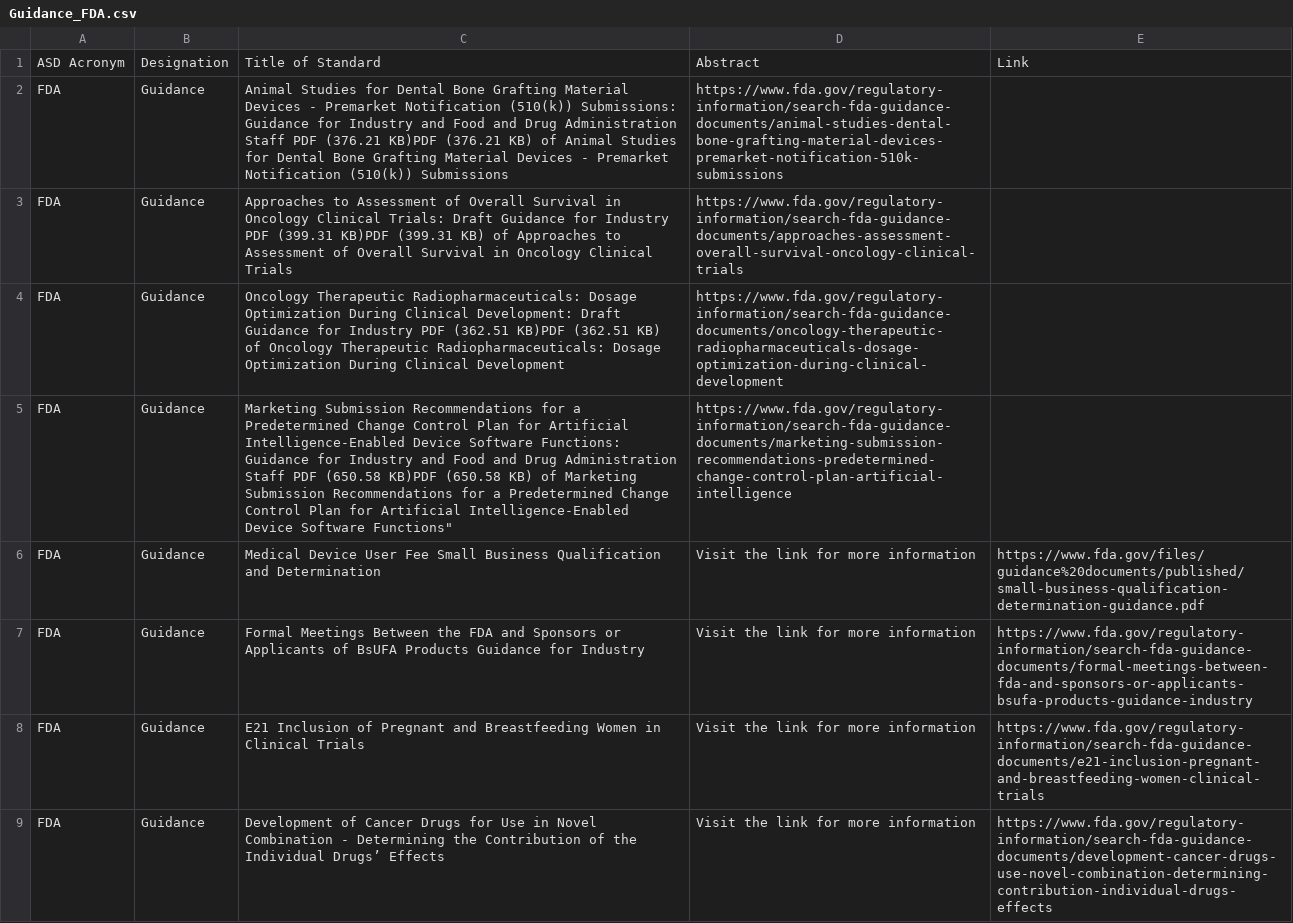
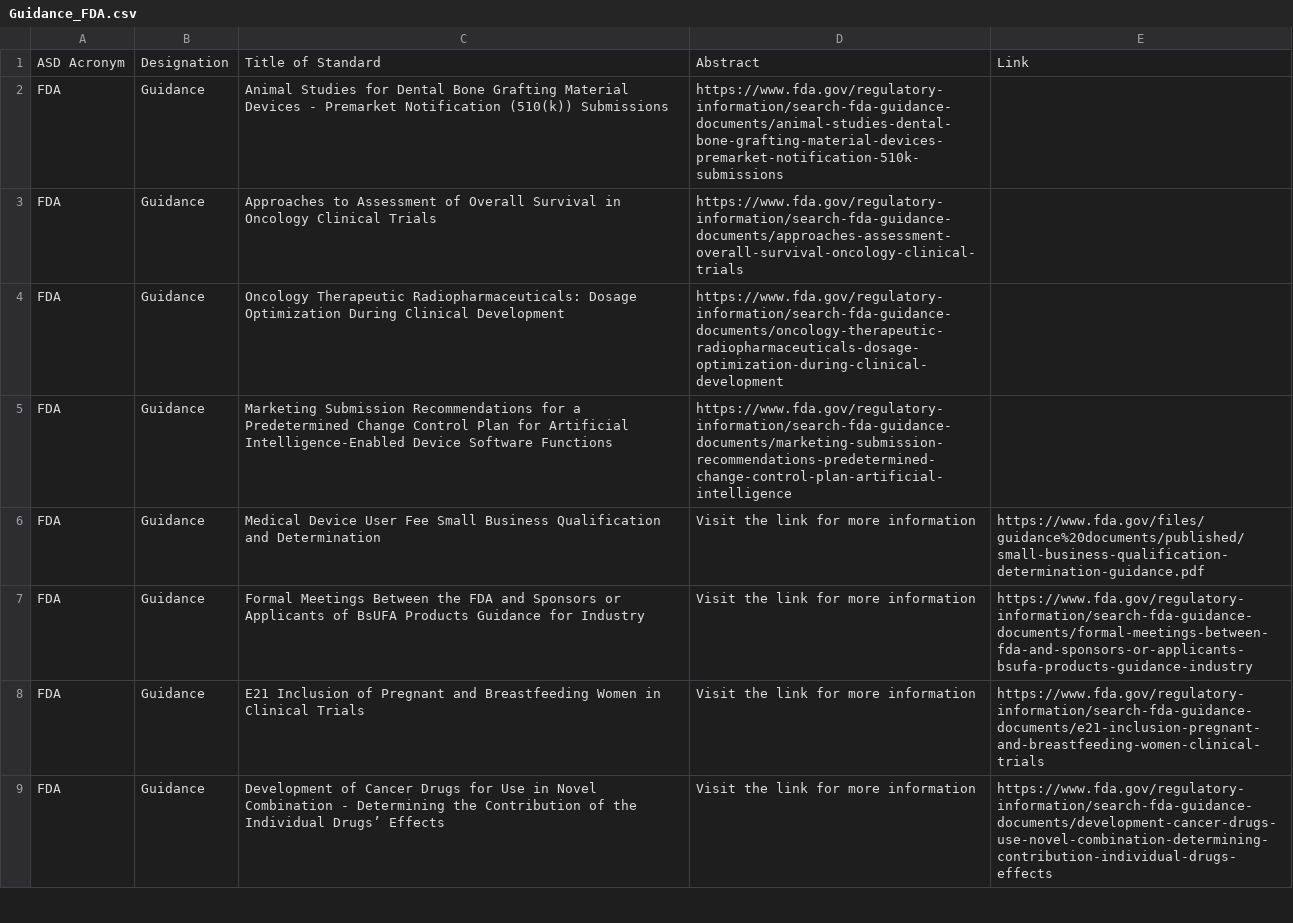
Before and after one commit to MartinCKing/Standards-Selector, a CSV file: Guidance_FDA.csv, drawn as a sheet; only a part is shown.

Commit message:
Update Guidance_FDA.csv

```diff
--- a/Guidance_FDA.csv
+++ b/Guidance_FDA.csv
@@ -1,6 +1,6 @@
 ASD Acronym,Designation,Title of Standard,Abstract,Link
-FDA,Guidance,"Animal Studies for Dental Bone Grafting Material Devices - Premarket Notification (510(k)) Submissions: Guidance for Industry and Food and Drug Administration Staff	PDF (376.21 KB)PDF (376.21 KB) of Animal Studies for Dental Bone Grafting Material Devices - Premarket Notification (510(k)) Submissions",https://www.fda.gov/regulatory-information/search-fda-guidance-documents/animal-studies-dental-bone-grafting-material-devices-premarket-notification-510k-submissions
-FDA,Guidance,"Approaches to Assessment of Overall Survival in Oncology Clinical Trials: Draft Guidance for Industry	PDF (399.31 KB)PDF (399.31 KB) of Approaches to Assessment of Overall Survival in Oncology Clinical Trials",https://www.fda.gov/regulatory-information/search-fda-guidance-documents/approaches-assessment-overall-survival-oncology-clinical-trials
-FDA,Guidance,"Oncology Therapeutic Radiopharmaceuticals: Dosage Optimization During Clinical Development: Draft Guidance for Industry	PDF (362.51 KB)PDF (362.51 KB) of Oncology Therapeutic Radiopharmaceuticals: Dosage Optimization During Clinical Development",https://www.fda.gov/regulatory-information/search-fda-guidance-documents/oncology-therapeutic-radiopharmaceuticals-dosage-optimization-during-clinical-development
-FDA,Guidance,Marketing Submission Recommendations for a Predetermined Change Control Plan for Artificial Intelligence-Enabled Device Software Functions: Guidance for Industry and Food and Drug Administration Staff	PDF (650.58 KB)PDF (650.58 KB) of Marketing Submission Recommendations for a Predetermined Change Control Plan for Artificial Intelligence-Enabled Device Software Functions",https://www.fda.gov/regulatory-information/search-fda-guidance-documents/marketing-submission-recommendations-predetermined-change-control-plan-artificial-intelligence
+FDA,Guidance,"Animal Studies for Dental Bone Grafting Material Devices - Premarket Notification (510(k)) Submissions",https://www.fda.gov/regulatory-information/search-fda-guidance-documents/animal-studies-dental-bone-grafting-material-devices-premarket-notification-510k-submissions
+FDA,Guidance,"Approaches to Assessment of Overall Survival in Oncology Clinical Trials",https://www.fda.gov/regulatory-information/search-fda-guidance-documents/approaches-assessment-overall-survival-oncology-clinical-trials
+FDA,Guidance,"Oncology Therapeutic Radiopharmaceuticals: Dosage Optimization During Clinical Development",https://www.fda.gov/regulatory-information/search-fda-guidance-documents/oncology-therapeutic-radiopharmaceuticals-dosage-optimization-during-clinical-development
+FDA,Guidance,"Marketing Submission Recommendations for a Predetermined Change Control Plan for Artificial Intelligence-Enabled Device Software Functions",https://www.fda.gov/regulatory-information/search-fda-guidance-documents/marketing-submission-recommendations-predetermined-change-control-plan-artificial-intelligence
 FDA,Guidance,Medical Device User Fee Small Business Qualification and Determination,Visit the link for more information,https://www.fda.gov/files/guidance%20documents/published/small-business-qualification-determination-guidance.pdf
```
